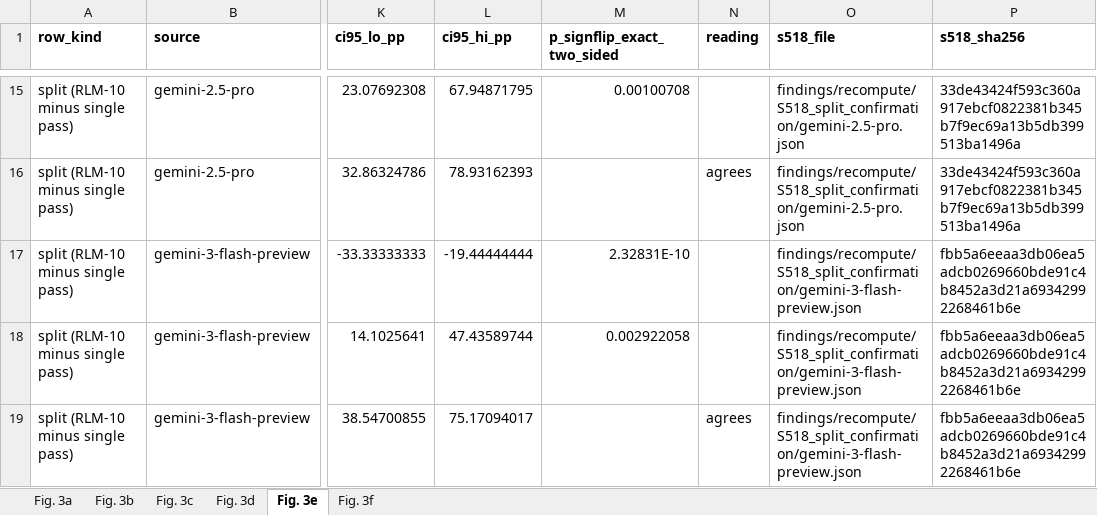
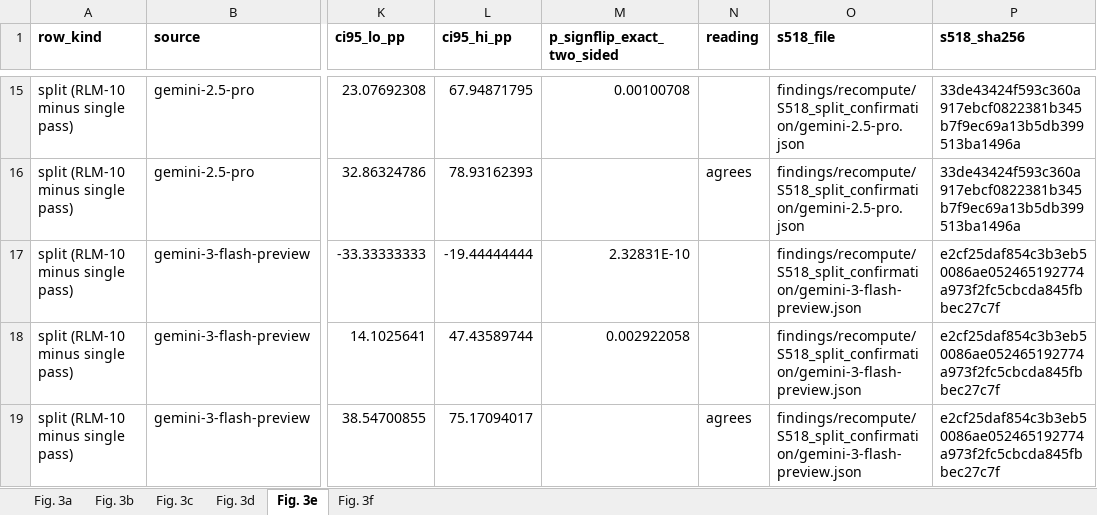
Before and after one commit to vbianchi/Mentori, an Excel workbook: analysis/findings/figures_provisional/fig3_strategies/Source Data Fig. 3 (provisional, 14860 of 21402).xlsx, sheet Fig. 3e, drawn as a sheet; only a part is shown, gaps mark what is left out; values as stored, in another font and other column widths than the file's, no borders; the diff names each change by its address in the sheet, - before the commit and + after, or states it on an @@ line.

```diff
--- a/analysis/findings/figures_provisional/fig3_strategies/Source Data Fig. 3 (provisional, 14860 of 21402).xlsx (sheet Fig. 3e)
+++ b/analysis/findings/figures_provisional/fig3_strategies/Source Data Fig. 3 (provisional, 14860 of 21402).xlsx (sheet Fig. 3e)
-P17:P19 (s518_sha256): fbb5a6eeaa3db06ea5adcb0269660bde91c4b8452a3d21a69342992268461b6e
+P17:P19 (s518_sha256): e2cf25daf854c3b3eb50086ae052465192774a973f2fc5cbcda845fbbec27c7f
```
Also changed, not shown: analysis/findings/figures_provisional/supp_data1_answer_key/Supplementary Data 1.xlsx, analysis/findings/figures_provisional/supp_fig6_replication/Supplementary Figure 6 data (provisional, 7019 of 7020).xlsx, 53 other files.
